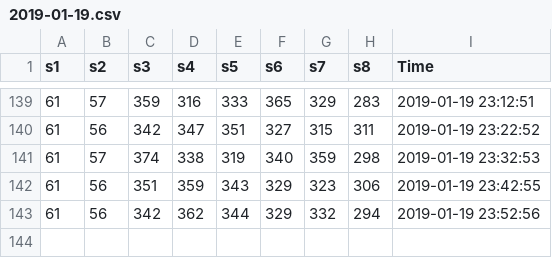
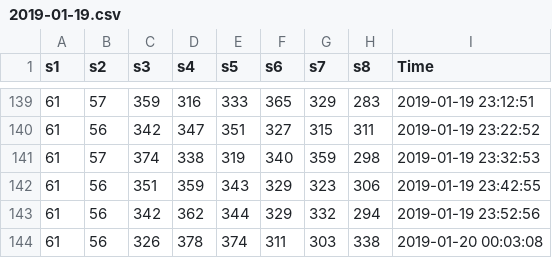
Before and after one commit to jonkatz2/tmonitor2, a CSV file: 2019-01-19.csv, drawn as a sheet; only a part is shown, gaps mark what is left out; the diff names each change by its address in the sheet, - before the commit and + after, or states it on an @@ line.

```diff
--- a/2019-01-19.csv
+++ b/2019-01-19.csv
+row 144: 61 | 56 | 326 | 378 | 374 | 311 | 303 | 338 | 2019-01-20 00:03:08
```
Also changed, not shown: 4 other files.
